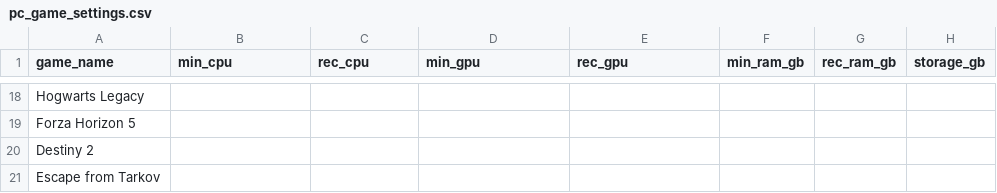
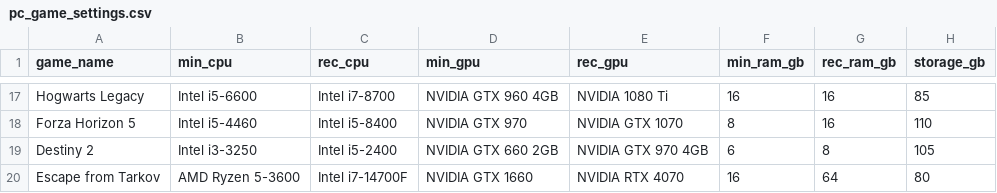
Before and after one commit to FatPotato1/CIS-350-PC-Builder, a CSV file: pc_game_settings.csv, drawn as a sheet; only a part is shown, gaps mark what is left out; addresses are those after the commit; the diff covers the shown part only; the diff names each change by its address in the sheet, - before the commit and + after, or states it on an @@ line.

```diff
--- a/pc_game_settings.csv
+++ b/pc_game_settings.csv
-B17 (min_cpu): (empty)
+B17 (min_cpu): Intel i5-6600
-C17 (rec_cpu): (empty)
+C17 (rec_cpu): Intel i7-8700
-D17 (min_gpu): (empty)
+D17 (min_gpu): NVIDIA GTX 960 4GB
-E17 (rec_gpu): (empty)
+E17 (rec_gpu): NVIDIA 1080 Ti
-F17 (min_ram_gb): (empty)
+F17 (min_ram_gb): 16
-G17:G18 (rec_ram_gb): (empty)
+G17:G18 (rec_ram_gb): 16
-H17 (storage_gb): (empty)
+H17 (storage_gb): 85
-B18 (min_cpu): (empty)
+B18 (min_cpu): Intel i5-4460
-C18 (rec_cpu): (empty)
+C18 (rec_cpu): Intel i5-8400
-D18 (min_gpu): (empty)
+D18 (min_gpu): NVIDIA GTX 970
-E18 (rec_gpu): (empty)
+E18 (rec_gpu): NVIDIA GTX 1070
-F18 (min_ram_gb): (empty)
+F18 (min_ram_gb): 8
-H18 (storage_gb): (empty)
+H18 (storage_gb): 110
-B19 (min_cpu): (empty)
+B19 (min_cpu): Intel i3-3250
-C19 (rec_cpu): (empty)
+C19 (rec_cpu): Intel i5-2400
-D19 (min_gpu): (empty)
+D19 (min_gpu): NVIDIA GTX 660 2GB
-E19 (rec_gpu): (empty)
+E19 (rec_gpu): NVIDIA GTX 970 4GB
-F19 (min_ram_gb): (empty)
+F19 (min_ram_gb): 6
-G19 (rec_ram_gb): (empty)
+G19 (rec_ram_gb): 8
-H19 (storage_gb): (empty)
+H19 (storage_gb): 105
-B20 (min_cpu): (empty)
+B20 (min_cpu): AMD Ryzen 5-3600
-C20 (rec_cpu): (empty)
+C20 (rec_cpu): Intel i7-14700F
-D20 (min_gpu): (empty)
+D20 (min_gpu): NVIDIA GTX 1660
-E20 (rec_gpu): (empty)
+E20 (rec_gpu): NVIDIA RTX 4070
-F20 (min_ram_gb): (empty)
+F20 (min_ram_gb): 16
-G20 (rec_ram_gb): (empty)
+G20 (rec_ram_gb): 64
-H20 (storage_gb): (empty)
+H20 (storage_gb): 80
```
Also changed, not shown: 1 added row, 2 removed rows and 63 edited cells elsewhere in this file.
